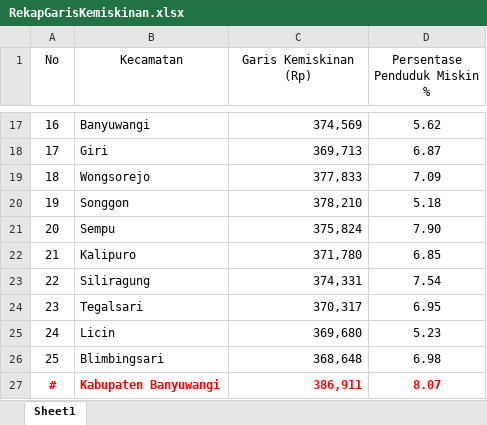
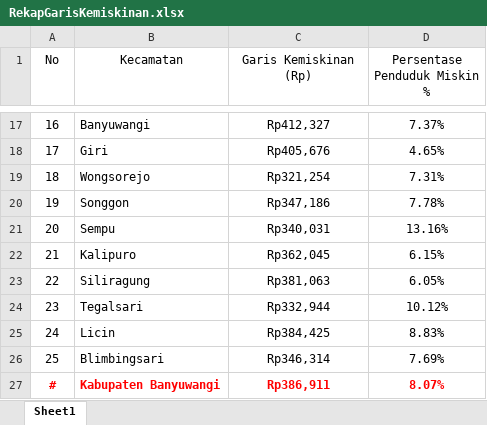
Before and after one commit to NurulFaisolRahman/CVIDE, an Excel workbook: Rekap/RekapGarisKemiskinan.xlsx, sheet Sheet1, drawn as a sheet; only a part is shown, gaps mark what is left out; values as stored, in another font and other column widths than the file's, no borders; the diff covers the shown part only; the diff names each change by its address in the sheet, - before the commit and + after, or states it on an @@ line.

```diff
--- a/Rekap/RekapGarisKemiskinan.xlsx (sheet Sheet1)
+++ b/Rekap/RekapGarisKemiskinan.xlsx (sheet Sheet1)
-C17:C27 alignment: right
+C17:C27 alignment: center
-C17 (Garis Kemiskinan (Rp)): 374,569
+C17 (Garis Kemiskinan (Rp)): Rp412,327
-D17 (Persentase Penduduk Miskin %): 5.62
+D17 (Persentase Penduduk Miskin %): 7.37%
-C18 (Garis Kemiskinan (Rp)): 369,713
+C18 (Garis Kemiskinan (Rp)): Rp405,676
-D18 (Persentase Penduduk Miskin %): 6.87
+D18 (Persentase Penduduk Miskin %): 4.65%
-C19 (Garis Kemiskinan (Rp)): 377,833
+C19 (Garis Kemiskinan (Rp)): Rp321,254
-D19 (Persentase Penduduk Miskin %): 7.09
+D19 (Persentase Penduduk Miskin %): 7.31%
-C20 (Garis Kemiskinan (Rp)): 378,210
+C20 (Garis Kemiskinan (Rp)): Rp347,186
-D20 (Persentase Penduduk Miskin %): 5.18
+D20 (Persentase Penduduk Miskin %): 7.78%
-C21 (Garis Kemiskinan (Rp)): 375,824
+C21 (Garis Kemiskinan (Rp)): Rp340,031
-D21 (Persentase Penduduk Miskin %): 7.90
+D21 (Persentase Penduduk Miskin %): 13.16%
-C22 (Garis Kemiskinan (Rp)): 371,780
+C22 (Garis Kemiskinan (Rp)): Rp362,045
-D22 (Persentase Penduduk Miskin %): 6.85
+D22 (Persentase Penduduk Miskin %): 6.15%
-C23 (Garis Kemiskinan (Rp)): 374,331
+C23 (Garis Kemiskinan (Rp)): Rp381,063
-D23 (Persentase Penduduk Miskin %): 7.54
+D23 (Persentase Penduduk Miskin %): 6.05%
-C24 (Garis Kemiskinan (Rp)): 370,317
+C24 (Garis Kemiskinan (Rp)): Rp332,944
-D24 (Persentase Penduduk Miskin %): 6.95
+D24 (Persentase Penduduk Miskin %): 10.12%
-C25 (Garis Kemiskinan (Rp)): 369,680
+C25 (Garis Kemiskinan (Rp)): Rp384,425
-D25 (Persentase Penduduk Miskin %): 5.23
+D25 (Persentase Penduduk Miskin %): 8.83%
-C26 (Garis Kemiskinan (Rp)): 368,648
+C26 (Garis Kemiskinan (Rp)): Rp346,314
-D26 (Persentase Penduduk Miskin %): 6.98
+D26 (Persentase Penduduk Miskin %): 7.69%
-C27 (Garis Kemiskinan (Rp)): 386,911
+C27 (Garis Kemiskinan (Rp)): Rp386,911
-D27 (Persentase Penduduk Miskin %): 8.07
+D27 (Persentase Penduduk Miskin %): 8.07%
```
Also changed, not shown: 30 edited cells and cell formats elsewhere in this sheet, 1 other file.
